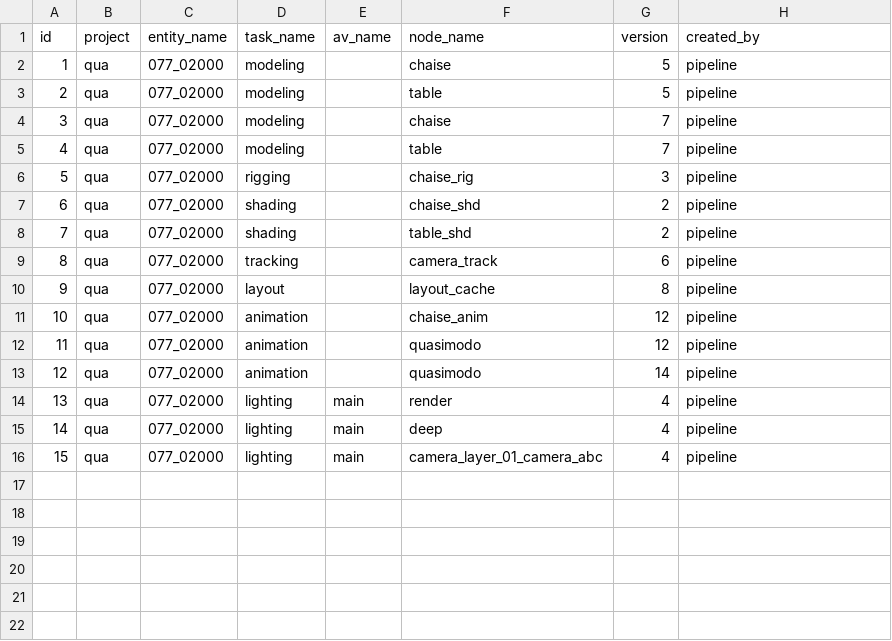
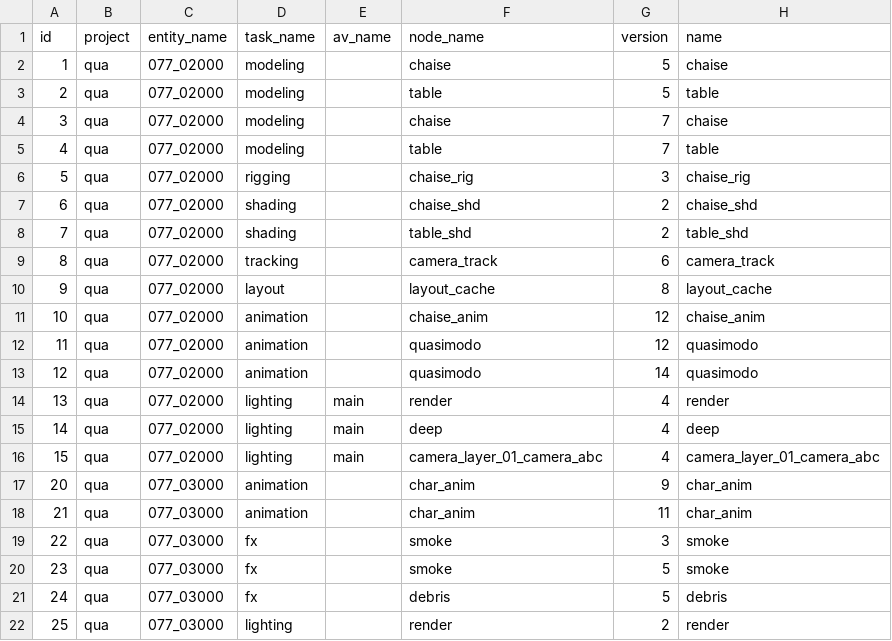
Before and after one commit to fguilianivfx/Hydra, a CSV file: sample_data/assets.csv, drawn as a sheet.

```diff
--- a/sample_data/assets.csv
+++ b/sample_data/assets.csv
@@ -1,16 +1,22 @@
-id,project,entity_name,task_name,av_name,node_name,version,created_by
-1,qua,077_02000,modeling,,chaise,5,pipeline
-2,qua,077_02000,modeling,,table,5,pipeline
-3,qua,077_02000,modeling,,chaise,7,pipeline
-4,qua,077_02000,modeling,,table,7,pipeline
-5,qua,077_02000,rigging,,chaise_rig,3,pipeline
-6,qua,077_02000,shading,,chaise_shd,2,pipeline
-7,qua,077_02000,shading,,table_shd,2,pipeline
-8,qua,077_02000,tracking,,camera_track,6,pipeline
-9,qua,077_02000,layout,,layout_cache,8,pipeline
-10,qua,077_02000,animation,,chaise_anim,12,pipeline
-11,qua,077_02000,animation,,quasimodo,12,pipeline
-12,qua,077_02000,animation,,quasimodo,14,pipeline
-13,qua,077_02000,lighting,main,render,4,pipeline
-14,qua,077_02000,lighting,main,deep,4,pipeline
-15,qua,077_02000,lighting,main,camera_layer_01_camera_abc,4,pipeline
+id,project,entity_name,task_name,av_name,node_name,version,name
+1,qua,077_02000,modeling,,chaise,5,chaise
+2,qua,077_02000,modeling,,table,5,table
+3,qua,077_02000,modeling,,chaise,7,chaise
+4,qua,077_02000,modeling,,table,7,table
+5,qua,077_02000,rigging,,chaise_rig,3,chaise_rig
+6,qua,077_02000,shading,,chaise_shd,2,chaise_shd
+7,qua,077_02000,shading,,table_shd,2,table_shd
+8,qua,077_02000,tracking,,camera_track,6,camera_track
+9,qua,077_02000,layout,,layout_cache,8,layout_cache
+10,qua,077_02000,animation,,chaise_anim,12,chaise_anim
+11,qua,077_02000,animation,,quasimodo,12,quasimodo
+12,qua,077_02000,animation,,quasimodo,14,quasimodo
+13,qua,077_02000,lighting,main,render,4,render
+14,qua,077_02000,lighting,main,deep,4,deep
+15,qua,077_02000,lighting,main,camera_layer_01_camera_abc,4,camera_layer_01_camera_abc
+20,qua,077_03000,animation,,char_anim,9,char_anim
+21,qua,077_03000,animation,,char_anim,11,char_anim
+22,qua,077_03000,fx,,smoke,3,smoke
+23,qua,077_03000,fx,,smoke,5,smoke
+24,qua,077_03000,fx,,debris,5,debris
+25,qua,077_03000,lighting,,render,2,render
```
Also changed, not shown: sample_data/scenes.csv, 7 other files.
